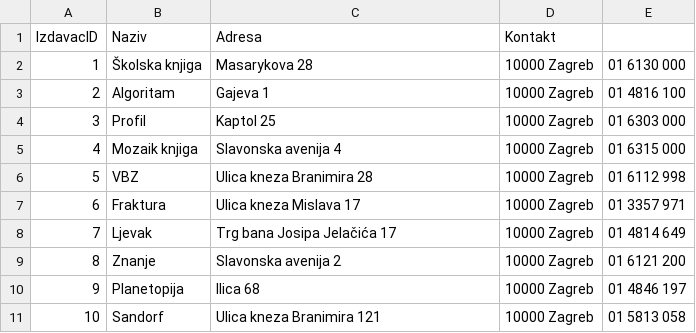
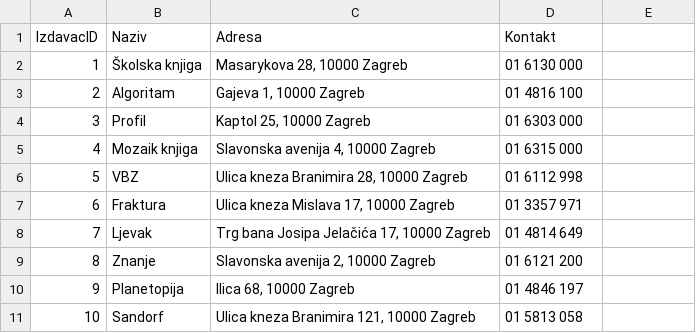
Before and after one commit to ladyeowyn/Sustav-za-upravljanje-knjiznicom, a CSV file: csv/Izdavaci.csv, drawn as a sheet; only a part is shown; the diff covers the shown part only.

```diff
--- a/csv/Izdavaci.csv
+++ b/csv/Izdavaci.csv
@@ -1,11 +1,11 @@
 IzdavacID,Naziv,Adresa,Kontakt
-1,Školska knjiga,Masarykova 28, 10000 Zagreb,01 6130 000
-2,Algoritam,Gajeva 1, 10000 Zagreb,01 4816 100
-3,Profil,Kaptol 25, 10000 Zagreb,01 6303 000
-4,Mozaik knjiga,Slavonska avenija 4, 10000 Zagreb,01 6315 000
-5,VBZ,Ulica kneza Branimira 28, 10000 Zagreb,01 6112 998
-6,Fraktura,Ulica kneza Mislava 17, 10000 Zagreb,01 3357 971
-7,Ljevak,Trg bana Josipa Jelačića 17, 10000 Zagreb,01 4814 649
-8,Znanje,Slavonska avenija 2, 10000 Zagreb,01 6121 200
-9,Planetopija,Ilica 68, 10000 Zagreb,01 4846 197
-10,Sandorf,Ulica kneza Branimira 121, 10000 Zagreb,01 5813 058
+1,Školska knjiga,"Masarykova 28, 10000 Zagreb",01 6130 000
+2,Algoritam,"Gajeva 1, 10000 Zagreb",01 4816 100
+3,Profil,"Kaptol 25, 10000 Zagreb",01 6303 000
+4,Mozaik knjiga,"Slavonska avenija 4, 10000 Zagreb",01 6315 000
+5,VBZ,"Ulica kneza Branimira 28, 10000 Zagreb",01 6112 998
+6,Fraktura,"Ulica kneza Mislava 17, 10000 Zagreb",01 3357 971
+7,Ljevak,"Trg bana Josipa Jelačića 17, 10000 Zagreb",01 4814 649
+8,Znanje,"Slavonska avenija 2, 10000 Zagreb",01 6121 200
+9,Planetopija,"Ilica 68, 10000 Zagreb",01 4846 197
+10,Sandorf,"Ulica kneza Branimira 121, 10000 Zagreb",01 5813 058
```
Also changed, not shown: 30 edited cells elsewhere in this file, csv/Kategorije.csv, csv/Recenzije.csv.
